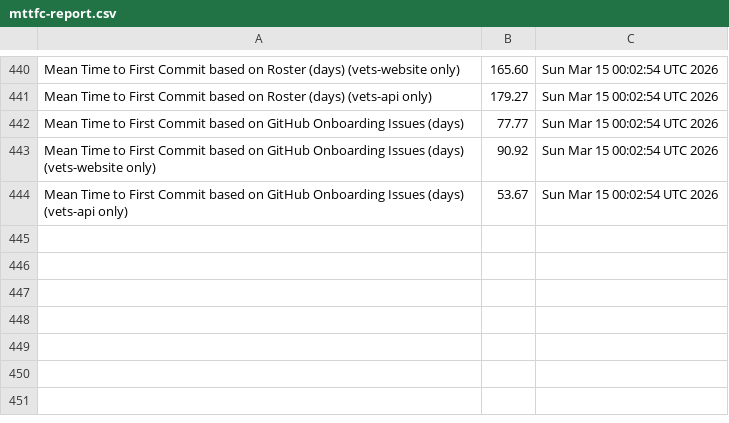
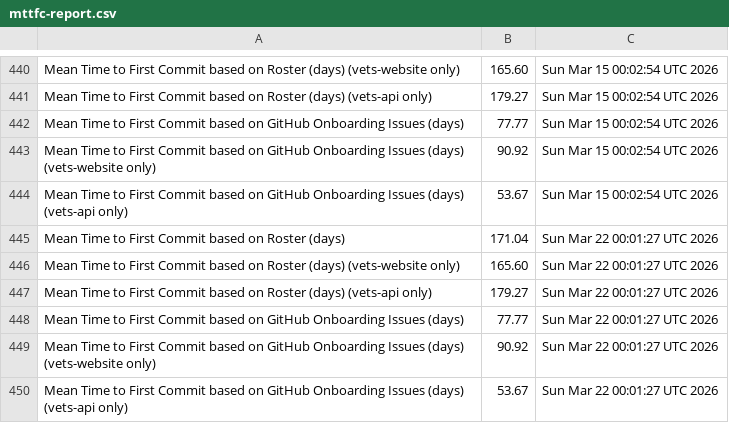
Before and after one commit to raudabaugh/va-gov-metrics, a CSV file: mttfc-report.csv, drawn as a sheet; only a part is shown, gaps mark what is left out; the diff names each change by its address in the sheet, - before the commit and + after, or states it on an @@ line.

Commit message:
Update MTTFC Report

```diff
--- a/mttfc-report.csv
+++ b/mttfc-report.csv
+row 445: Mean Time to First Commit based on Roster (days) | 171.04 | Sun Mar 22 00:01:27 UTC 2026
+row 446: Mean Time to First Commit based on Roster (days) (vets-website only) | 165.60 | Sun Mar 22 00:01:27 UTC 2026
+row 447: Mean Time to First Commit based on Roster (days) (vets-api only) | 179.27 | Sun Mar 22 00:01:27 UTC 2026
+row 448: Mean Time to First Commit based on GitHub Onboarding Issues (days) | 77.77 | Sun Mar 22 00:01:27 UTC 2026
+row 449: Mean Time to First Commit based on GitHub Onboarding Issues (days) (vets-website only) | 90.92 | Sun Mar 22 00:01:27 UTC 2026
+row 450: Mean Time to First Commit based on GitHub Onboarding Issues (days) (vets-api only) | 53.67 | Sun Mar 22 00:01:27 UTC 2026
```
